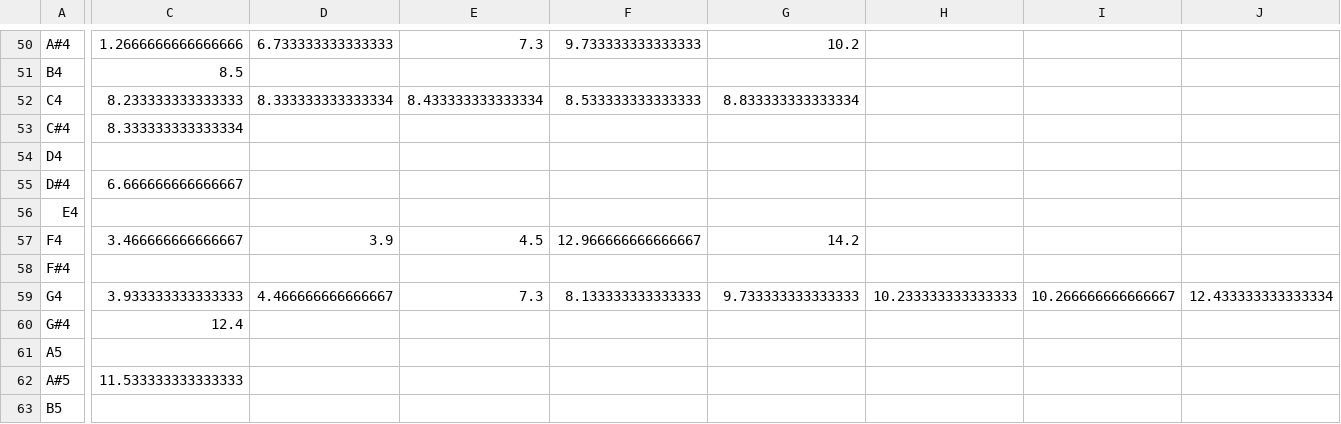
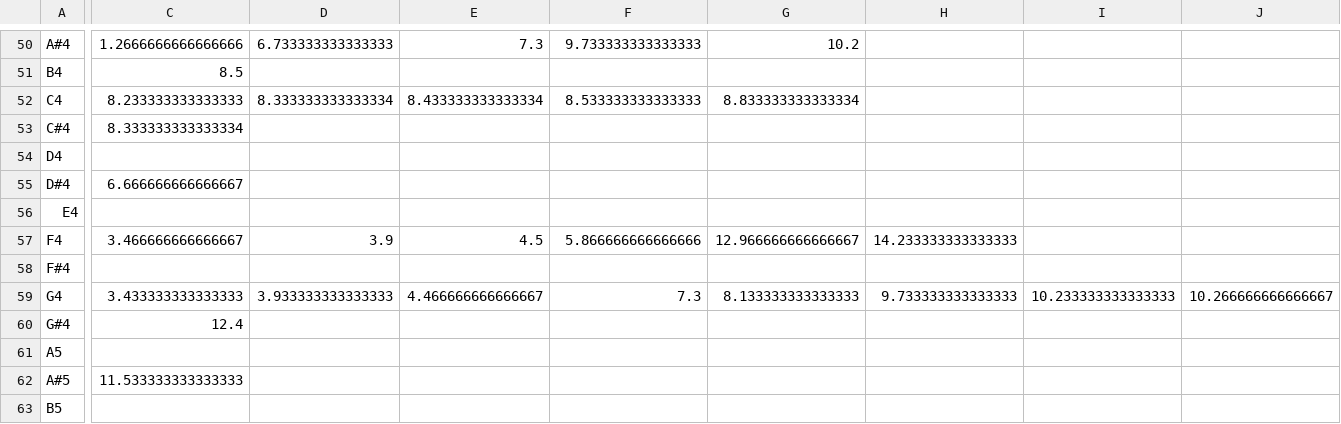
Before and after one commit to cooldecola/piano2sheet, a CSV file: src/notes_info.csv, drawn as a sheet; only a part is shown, gaps mark what is left out; the diff covers the shown part only; the diff names each change by its address in the sheet, - before the commit and + after, or states it on an @@ line.

```diff
--- a/src/notes_info.csv
+++ b/src/notes_info.csv
-F57: 12.966666666666667
+F57: 5.866666666666666
-G57: 14.2
+G57: 12.966666666666667
-H57: (empty)
+H57: 14.233333333333333
-C59: 3.933333333333333
+C59: 3.433333333333333
-D59: 4.466666666666667
+D59: 3.933333333333333
-E59: 7.3
+E59: 4.466666666666667
-F59: 8.133333333333333
+F59: 7.3
-G59: 9.733333333333333
+G59: 8.133333333333333
-H59: 10.233333333333333
+H59: 9.733333333333333
-I59: 10.266666666666667
+I59: 10.233333333333333
-J59: 12.433333333333334
+J59: 10.266666666666667
```
Also changed, not shown: 4 edited cells elsewhere in this file, 12 other files.
